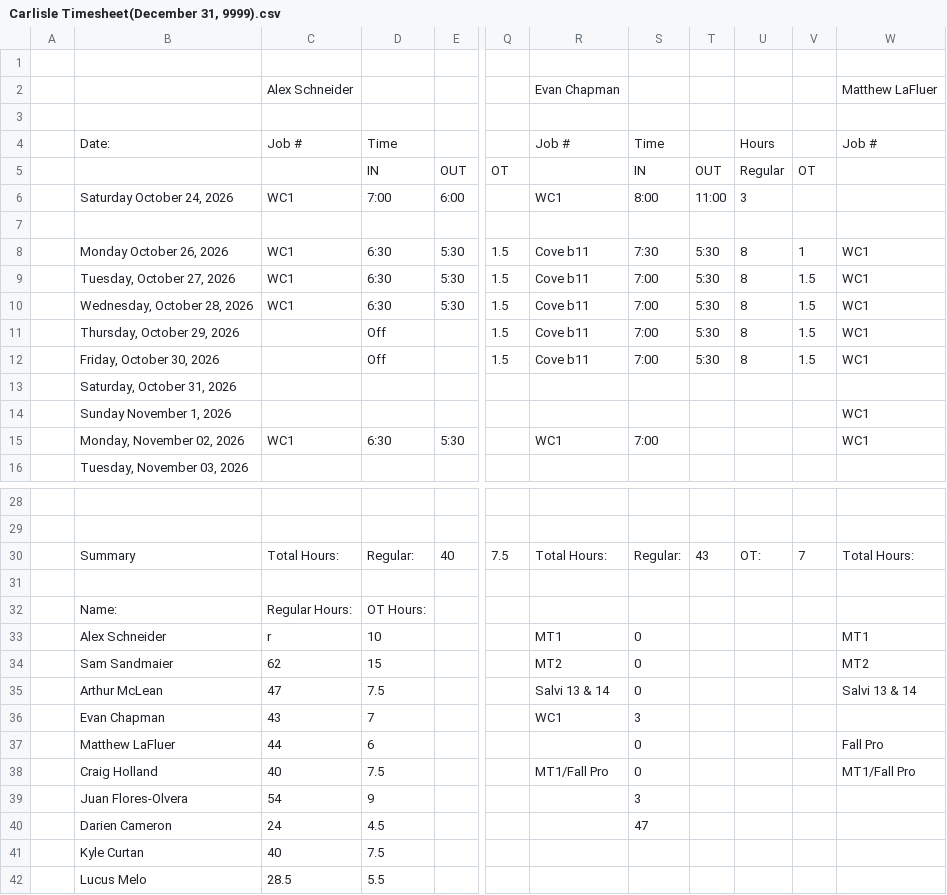
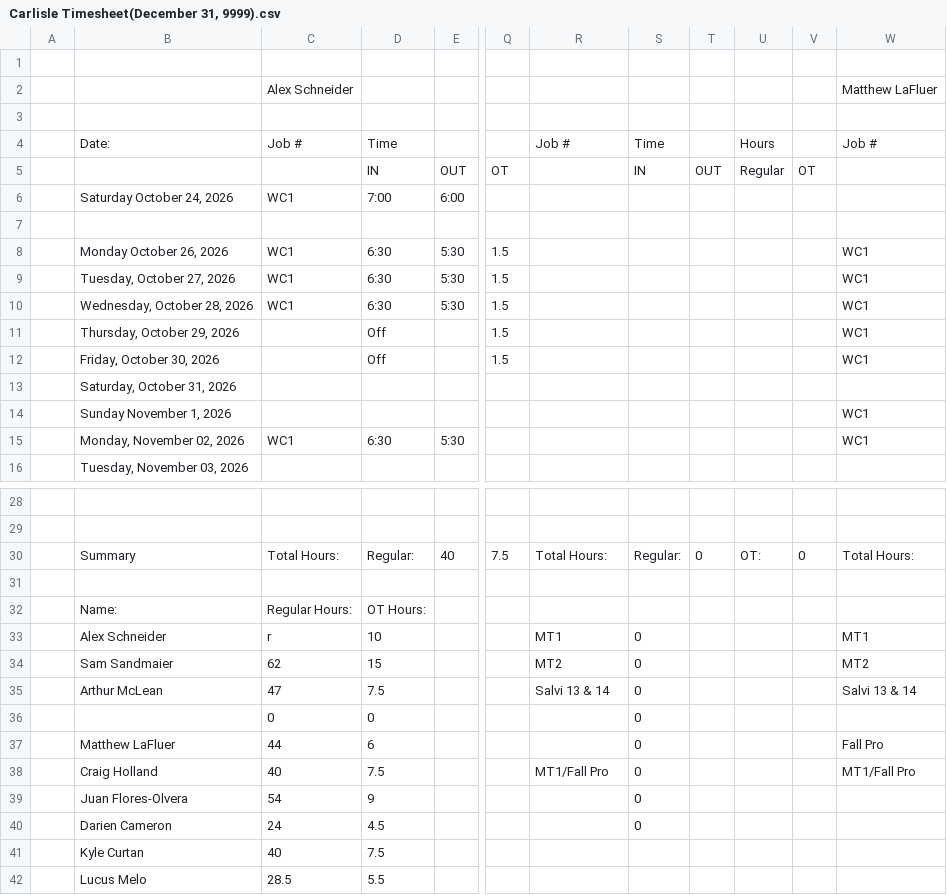
Before and after one commit to lyndon-weber-LLC/headcount-dashboard, a CSV file: data/live/Carlisle Timesheet(December 31, 9999).csv, drawn as a sheet; only a part is shown, gaps mark what is left out; the diff names each change by its address in the sheet, - before the commit and + after, or states it on an @@ line.

```diff
--- a/data/live/Carlisle Timesheet(December 31, 9999).csv
+++ b/data/live/Carlisle Timesheet(December 31, 9999).csv
-R2: Evan Chapman
+R2: (empty)
-R6: WC1
+R6: (empty)
-S6: 8:00
+S6: (empty)
-T6: 11:00
+T6: (empty)
-U6: 3
+U6: (empty)
-R8:R12: Cove b11
+R8:R12: (empty)
-S8: 7:30
+S8: (empty)
-T8:T12: 5:30
+T8:T12: (empty)
-U8:U12: 8
+U8:U12: (empty)
-V8: 1
+V8: (empty)
-S9:S12: 7:00
+S9:S12: (empty)
-V9:V12: 1.5
+V9:V12: (empty)
-R15: WC1
+R15: (empty)
-S15: 7:00
+S15: (empty)
-T30: 43
+T30: 0
-V30: 7
+V30: 0
-B36: Evan Chapman
+B36: (empty)
-C36: 43
+C36: 0
-D36: 7
+D36: 0
-R36: WC1
+R36: (empty)
-S36: 3
+S36: 0
-S39: 3
+S39: 0
-S40: 47
+S40: 0
```
Also changed, not shown: data/live/Cory Timesheet(December 30, 9999).csv, data/live/Cory Timesheet(December 31, 9999).csv, 6 other files.
